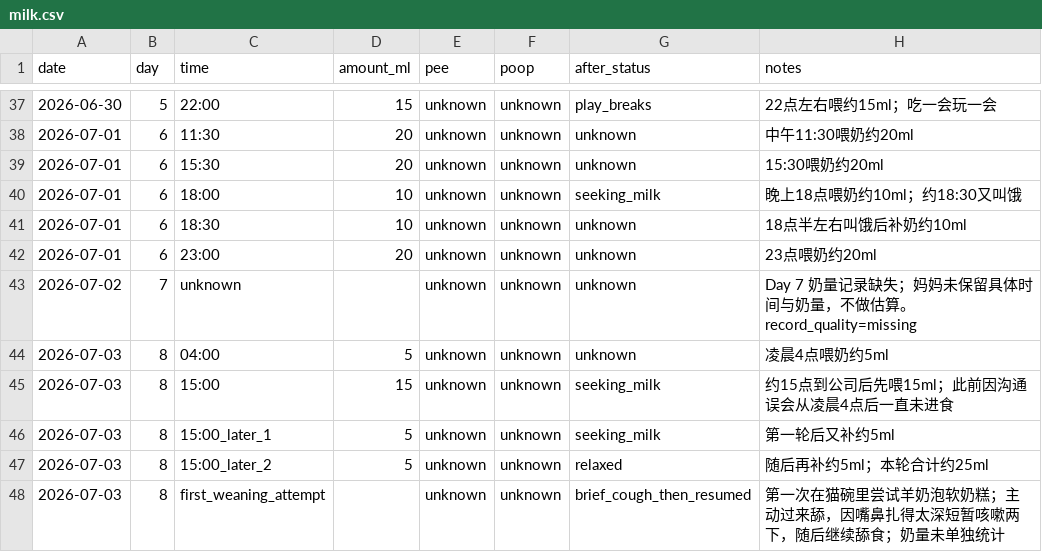
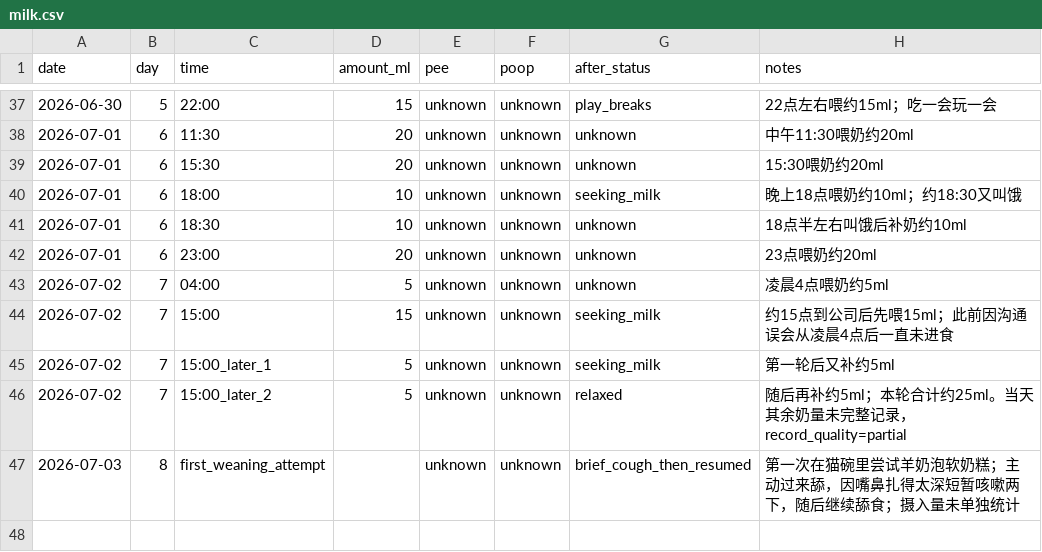
Before and after one commit to 1996tyfeng/MaShiYi, a CSV file: data/milk.csv, drawn as a sheet; only a part is shown, gaps mark what is left out.

Commit message:
fix(data): move feeding records from day 8 to day 7

```diff
--- a/data/milk.csv
+++ b/data/milk.csv
@@ -42,7 +42,6 @@ date,day,time,amount_ml,pee,poop,after_status,notes
 2026-07-01,6,23:00,20,unknown,unknown,unknown,"23点喂奶约20ml"
-2026-07-02,7,unknown,,unknown,unknown,unknown,"Day 7 奶量记录缺失；妈妈未保留具体时间与奶量，不做估算。record_quality=missing"
-2026-07-03,8,04:00,5,unknown,unknown,unknown,"凌晨4点喂奶约5ml"
-2026-07-03,8,15:00,15,unknown,unknown,seeking_milk,"约15点到公司后先喂15ml；此前因沟通误会从凌晨4点后一直未进食"
-2026-07-03,8,15:00_later_1,5,unknown,unknown,seeking_milk,"第一轮后又补约5ml"
-2026-07-03,8,15:00_later_2,5,unknown,unknown,relaxed,"随后再补约5ml；本轮合计约25ml"
-2026-07-03,8,first_weaning_attempt,,unknown,unknown,brief_cough_then_resumed,"第一次在猫碗里尝试羊奶泡软奶糕；主动过来舔，因嘴鼻扎得太深短暂咳嗽两下，随后继续舔食；奶量未单独统计"
+2026-07-02,7,04:00,5,unknown,unknown,unknown,"凌晨4点喂奶约5ml"
+2026-07-02,7,15:00,15,unknown,unknown,seeking_milk,"约15点到公司后先喂15ml；此前因沟通误会从凌晨4点后一直未进食"
+2026-07-02,7,15:00_later_1,5,unknown,unknown,seeking_milk,"第一轮后又补约5ml"
+2026-07-02,7,15:00_later_2,5,unknown,unknown,relaxed,"随后再补约5ml；本轮合计约25ml。当天其余奶量未完整记录，record_quality=partial"
+2026-07-03,8,first_weaning_attempt,,unknown,unknown,brief_cough_then_resumed,"第一次在猫碗里尝试羊奶泡软奶糕；主动过来舔，因嘴鼻扎得太深短暂咳嗽两下，随后继续舔食；摄入量未单独统计"
```
